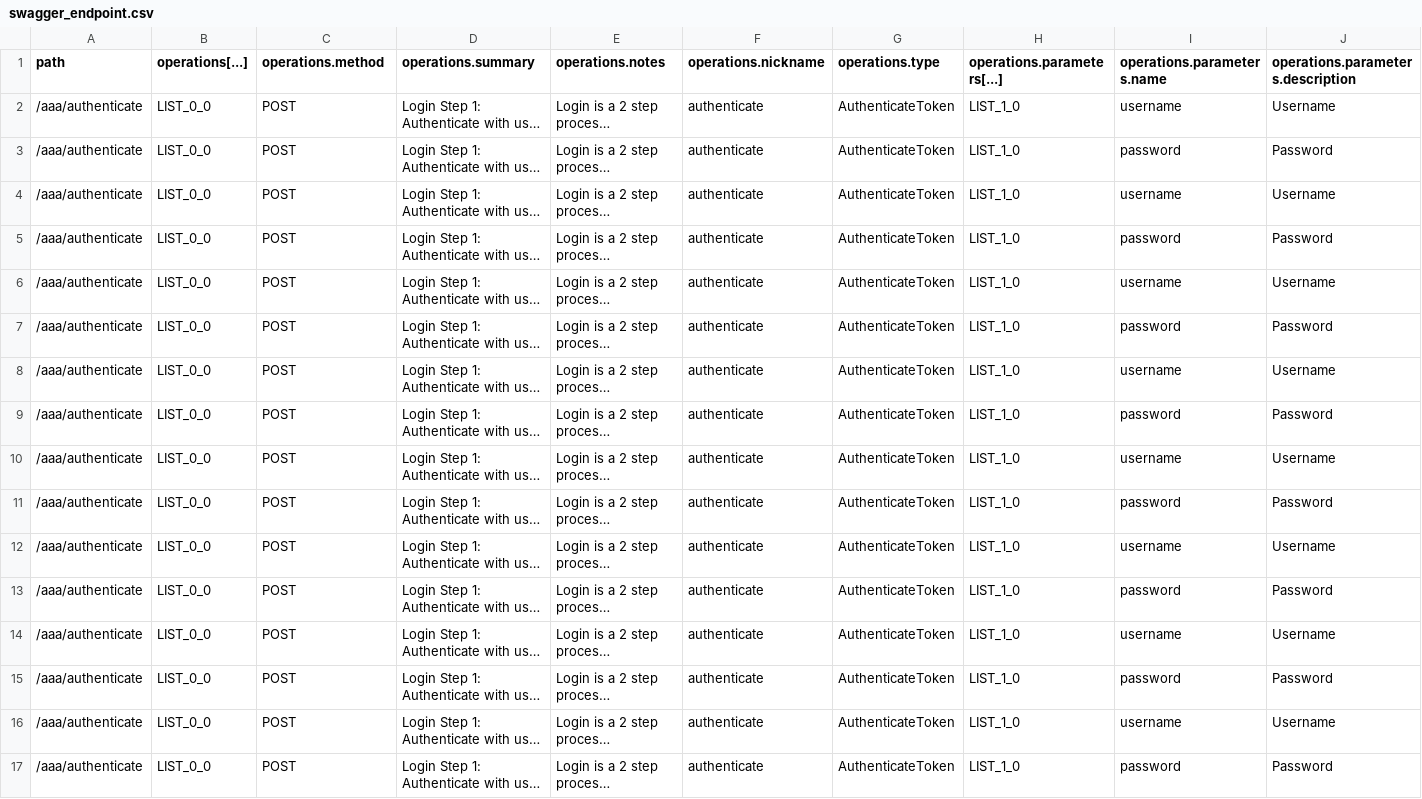
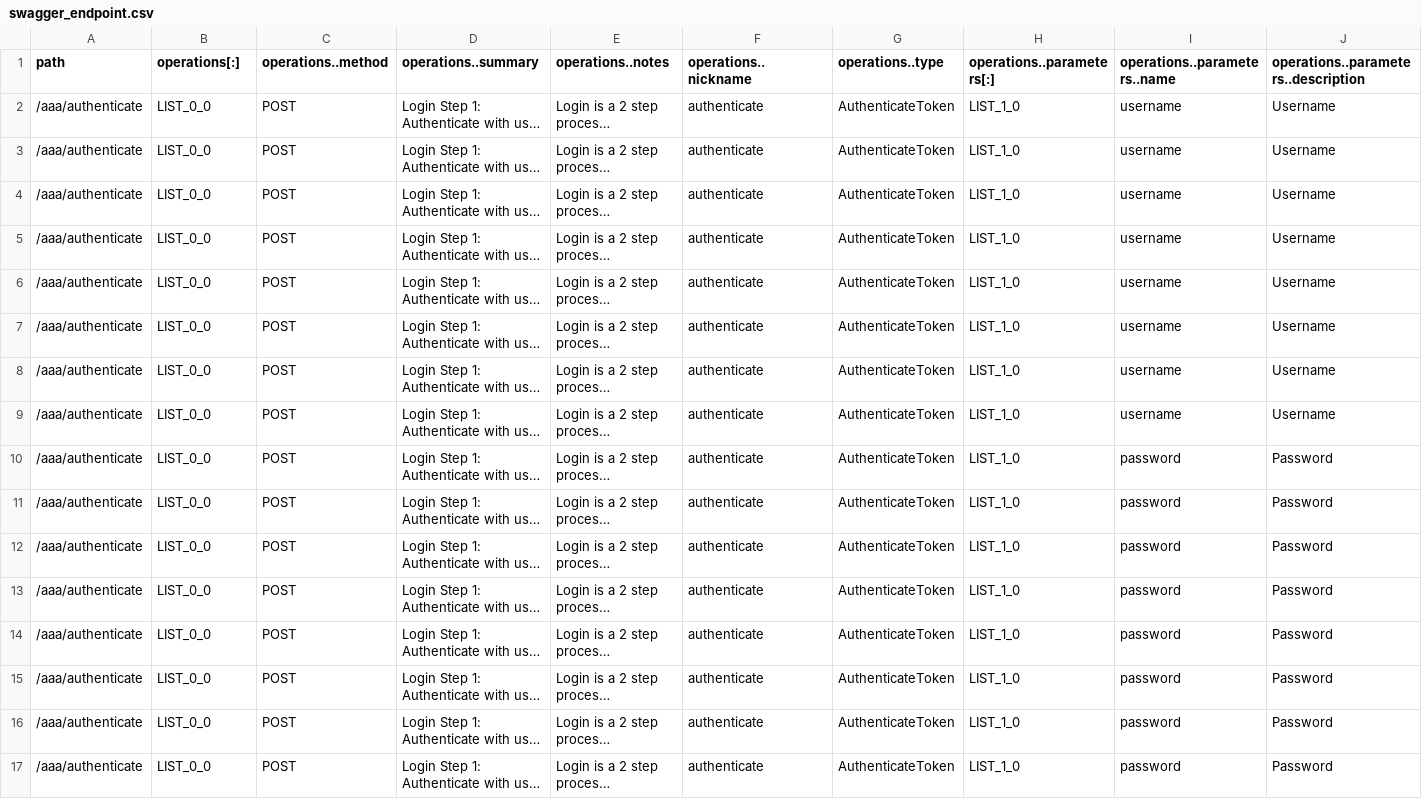
Before and after one commit to christensonb/JsonTable, a CSV file: test_examples/answer/swagger_endpoint.csv, drawn as a sheet; only a part is shown; long unchanged cells end in …; the diff covers the shown part only; the diff names each change by its address in the sheet, - before the commit and + after, or states it on an @@ line.

```diff
--- a/test_examples/answer/swagger_endpoint.csv
+++ b/test_examples/answer/swagger_endpoint.csv
-B1: operations[...]
+B1: operations[:]
-C1: operations.method
+C1: operations..method
-D1: operations.summary
+D1: operations..summary
-E1: operations.notes
+E1: operations..notes
-F1: operations.nickname
+F1: operations..nickname
-G1: operations.type
+G1: operations..type
-H1: operations.parameters[...]
+H1: operations..parameters[:]
-I1: operations.parameters.name
+I1: operations..parameters..name
-J1: operations.parameters.description
+J1: operations..parameters..description
@@ row 4 moved to row 3: /aaa/authenticate @@
@@ row 6 moved to row 4: /aaa/authenticate @@
@@ row 8 moved to row 5: /aaa/authenticate @@
@@ row 10 moved to row 6: /aaa/authenticate @@
@@ row 12 moved to row 7: /aaa/authenticate @@
@@ row 14 moved to row 8: /aaa/authenticate @@
@@ row 16 moved to row 9: /aaa/authenticate @@
```
Also changed, not shown: 6 edited cells elsewhere in this file, 18 other files.
